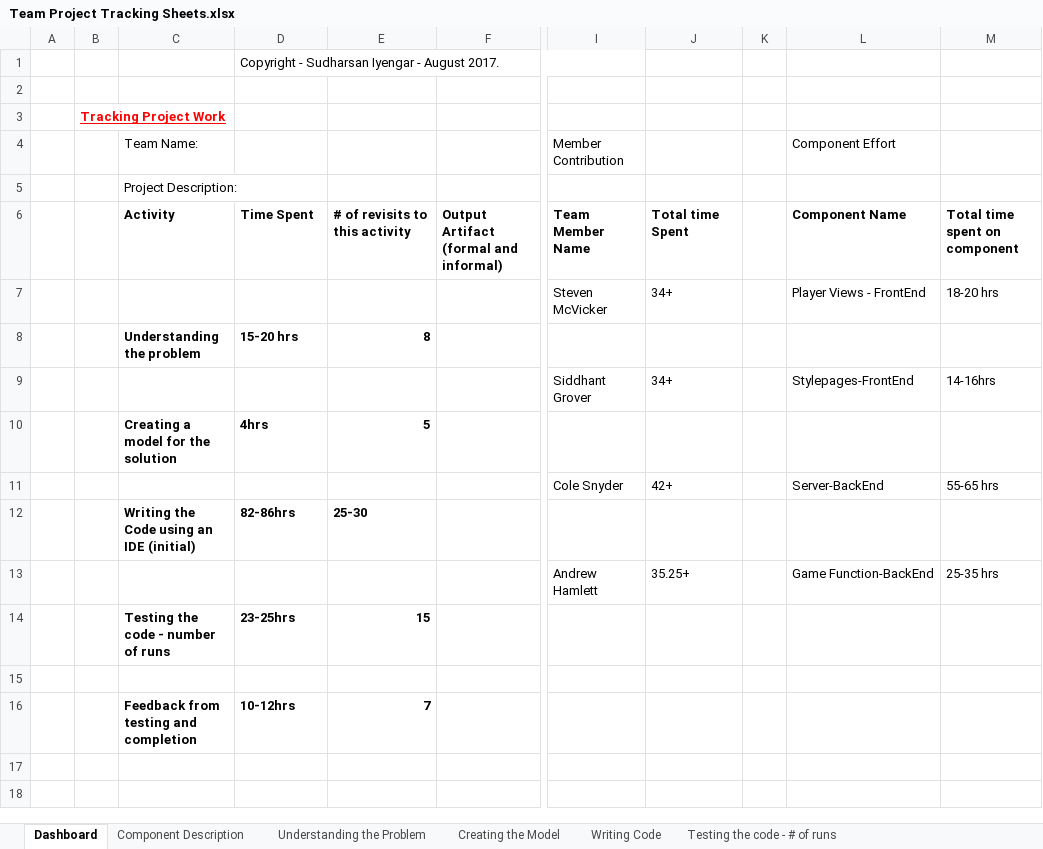
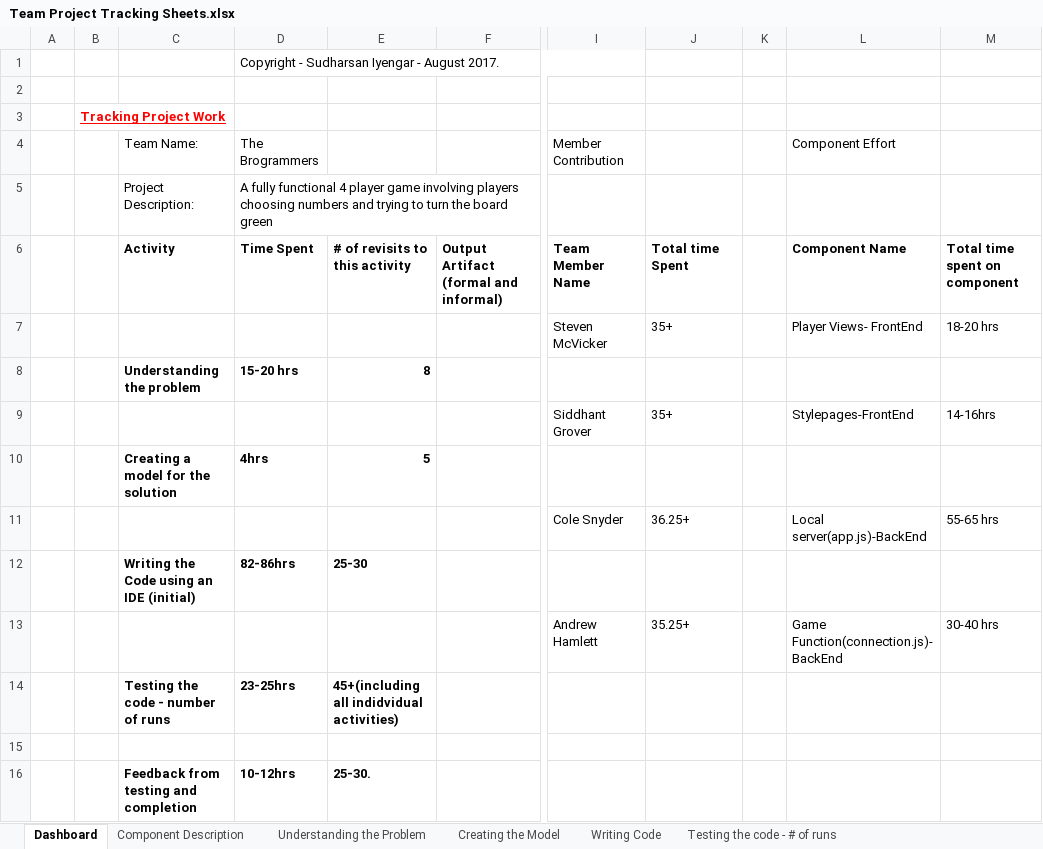
Before and after one commit to ColeSnyder/Board-Game, an Excel workbook: Team Project Tracking Sheets.xlsx, sheet Dashboard, drawn as a sheet; only a part is shown, gaps mark what is left out; values as stored, in another font and other column widths than the file's, no borders; the diff names each change by its address in the sheet, - before the commit and + after, or states it on an @@ line.

```diff
--- a/Team Project Tracking Sheets.xlsx (sheet Dashboard)
+++ b/Team Project Tracking Sheets.xlsx (sheet Dashboard)
-D4: (empty)
+D4: The Brogrammers
-D5 (The Brogrammers): (empty)
+D5 (The Brogrammers): A fully functional 4 player game involving players choosing numbers and trying to turn the board green
-J7: 34+
+J7: 35+
-L7 (Component Effort): Player Views - FrontEnd
+L7 (Component Effort): Player Views- FrontEnd
-J9: 34+
+J9: 35+
-J11: 42+
+J11: 36.25+
-L11 (Component Effort): Server-BackEnd
+L11 (Component Effort): Local server(app.js)-BackEnd
-L13 (Component Effort): Game Function-BackEnd
+L13 (Component Effort): Game Function(connection.js)-BackEnd
-M13: 25-35 hrs
+M13: 30-40 hrs
-E14: 15
+E14: 45+(including all indidvidual activities)
-E16: 7
+E16: 25-30.
```
Also changed, not shown: sheet Testing the code - # of runs, sheet Component Description, sheet Writing Code, sheet Understanding the Problem, 1 other file.
